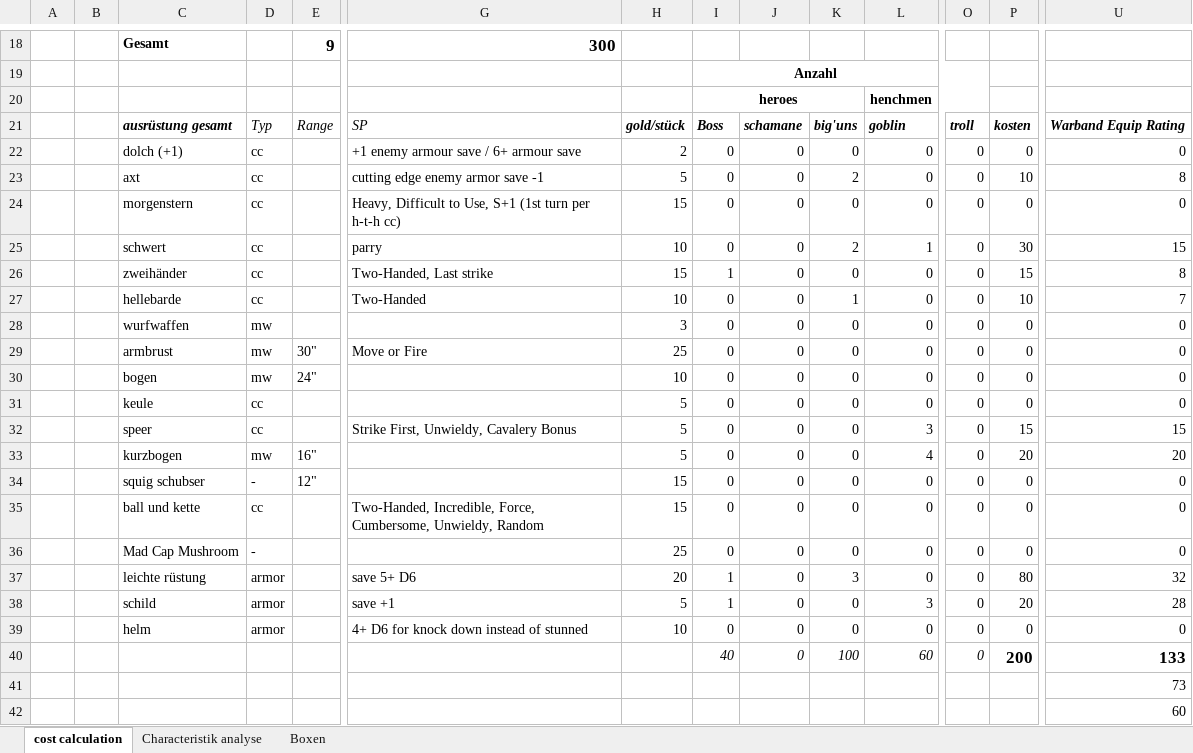
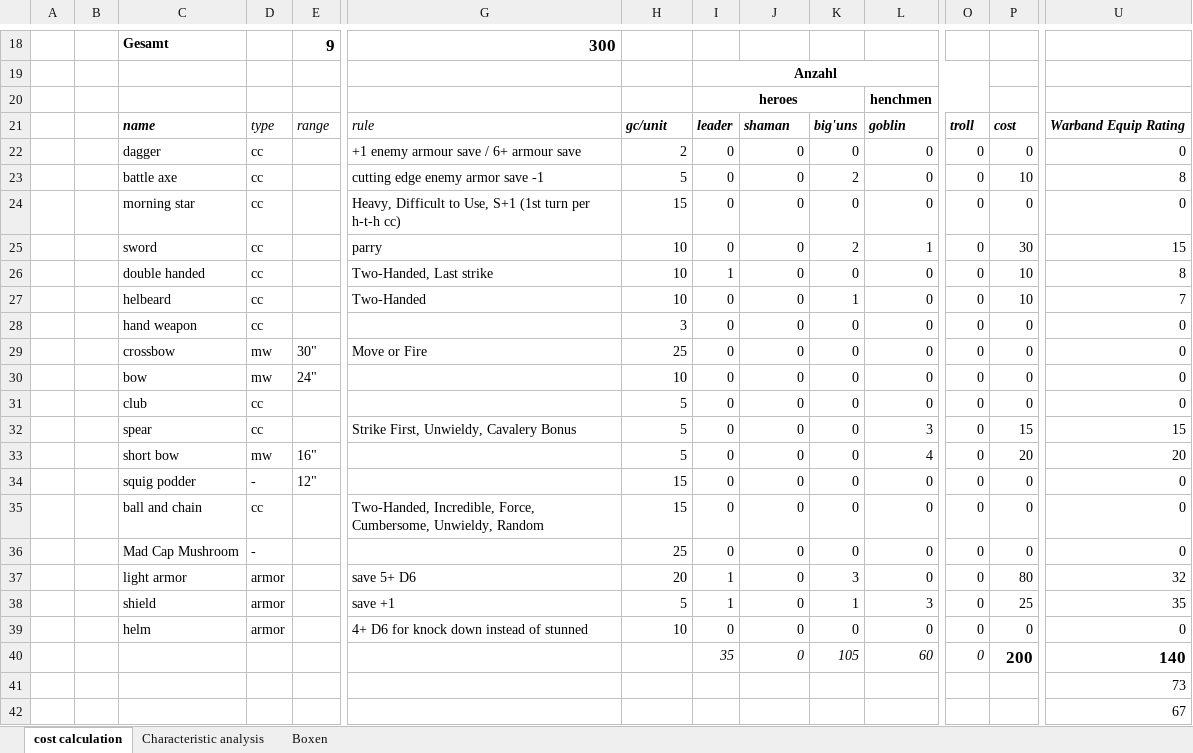
Before and after one commit to Labernator/Mordheim, an Excel workbook: kai/kai-warband_orks_mostlyepic_goblins.xlsx, sheet cost calculation, drawn as a sheet; only a part is shown, gaps mark what is left out; values as stored, in another font and other column widths than the file's, no borders; conditional formats and table styles not drawn; removed rows and columns are numbered as before the commit, all else as after; rows hold the shown columns only; the diff covers the shown part only; the diff names each change by its address in the sheet, - before the commit and + after, or states it on an @@ line.

Commit message:
Fixed dowuble handed cost as described in mordheim rules.

```diff
--- a/kai/kai-warband_orks_mostlyepic_goblins.xlsx (sheet cost calculation)
+++ b/kai/kai-warband_orks_mostlyepic_goblins.xlsx (sheet cost calculation)
-sheet tab: Characteristik analyse
+sheet tab: Characteristic analysis
-row 21:  |  | ausrüstung gesamt | Typ | Range | SP | gold/stück | Boss | schamane | big'uns | goblin | troll | kosten | Warband Equip Rating
+row 21:  |  | name | type | range | rule | gc/unit | leader | shaman | big'uns | goblin | troll | cost | Warband Equip Rating
-C22: dolch (+1)
+C22: dagger
-C23: axt
+C23: battle axe
-C24: morgenstern
+C24: morning star
-C25: schwert
+C25: sword
-C26: zweihänder
+C26: double handed
-H26: 15
+H26: 10
-P26: 15
+P26: 10
-C27: hellebarde
+C27: helbeard
-C28: wurfwaffen
+C28: hand weapon
-D28: mw
+D28: cc
-C29: armbrust
+C29: crossbow
-C30: bogen
+C30: bow
-C31: keule
+C31: club
-C32: speer
+C32: spear
-C33: kurzbogen
+C33: short bow
-C34: squig schubser
+C34: squig podder
-C35: ball und kette
+C35: ball and chain
-C37: leichte rüstung
+C37: light armor
-C38: schild
+C38: shield
-K38: 0
+K38: 1
-P38: 20
+P38: 25
-U38: 28
+U38: 35
-I40: 40
+I40: 35
-K40: 100
+K40: 105
-U40: 133
+U40: 140
-U42: 60
+U42: 67
```
Also changed, not shown: 12 edited cells elsewhere in this sheet, sheet Characteristic analysis, formulas that keep their value, 1 other file.
